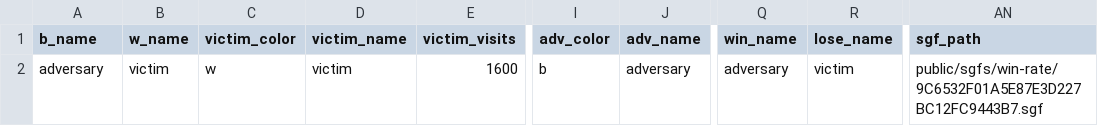
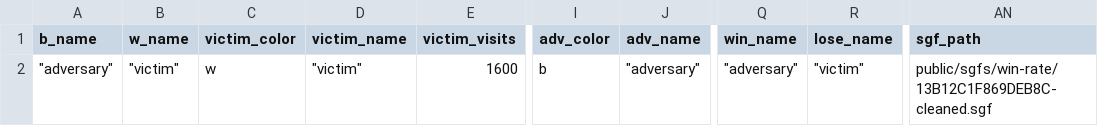
Before and after one commit to AlignmentResearch/KataGoVisualizer, a CSV file: sgf-viewer/public/sgfs/win-rate/game_infos.csv, drawn as a sheet; only a part is shown, gaps mark what is left out; the diff names each change by its address in the sheet, - before the commit and + after, or states it on an @@ line.

Commit message:
Fix Kellin game again

```diff
--- a/sgf-viewer/public/sgfs/win-rate/game_infos.csv
+++ b/sgf-viewer/public/sgfs/win-rate/game_infos.csv
-A2 (b_name): adversary
+A2 (b_name): "adversary"
-B2 (w_name): victim
+B2 (w_name): "victim"
-D2 (victim_name): victim
+D2 (victim_name): "victim"
-J2 (adv_name): adversary
+J2 (adv_name): "adversary"
-Q2 (win_name): adversary
+Q2 (win_name): "adversary"
-R2 (lose_name): victim
+R2 (lose_name): "victim"
-AN2 (sgf_path): public/sgfs/win-rate/9C6532F01A5E87E3D227BC12FC9443B7.sgf
+AN2 (sgf_path): public/sgfs/win-rate/13B12C1F869DEB8C-cleaned.sgf
```
Also changed, not shown: sgf-viewer/public/sgfs/qualitative/game_infos.csv, 5 other files.
